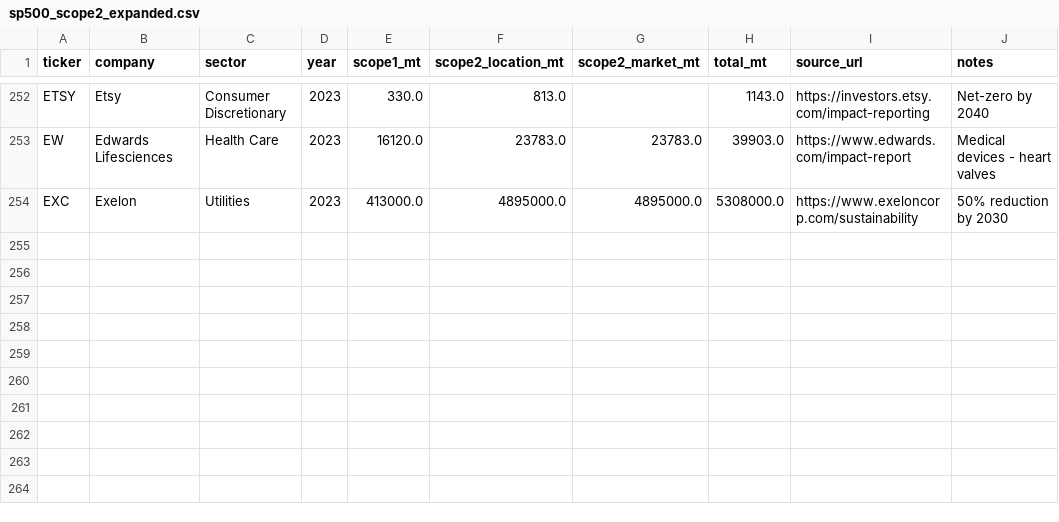
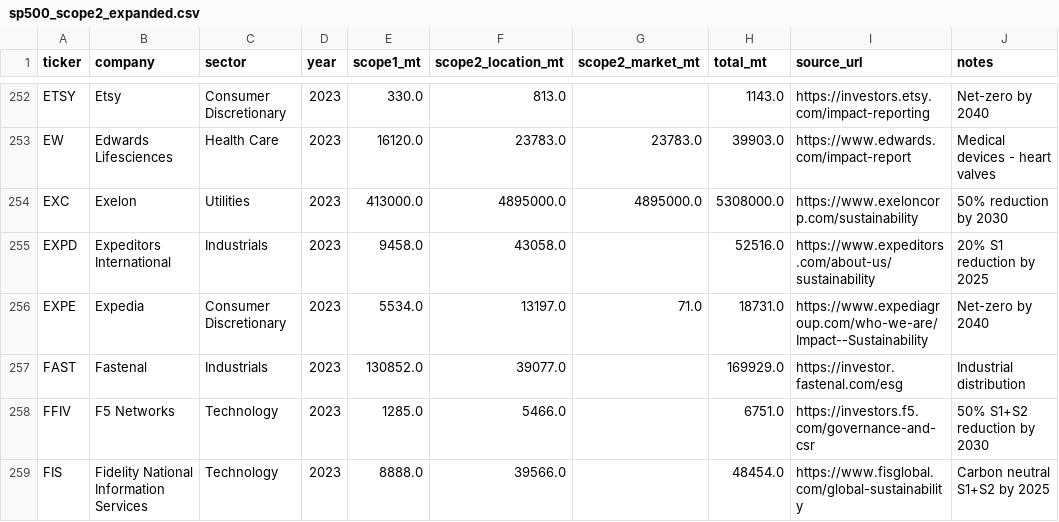
Before and after one commit to alina-malkova/esg, a CSV file: data/scope2_manual/sp500_scope2_expanded.csv, drawn as a sheet; only a part is shown, gaps mark what is left out.

```diff
--- a/data/scope2_manual/sp500_scope2_expanded.csv
+++ b/data/scope2_manual/sp500_scope2_expanded.csv
@@ -254 +254,6 @@ EW,Edwards Lifesciences,Health Care,2023,16120.0,23783.0,23783.0,39903.0,https:/
 EXC,Exelon,Utilities,2023,413000.0,4895000.0,4895000.0,5308000.0,https://www.exeloncorp.com/sustainability,50% reduction by 2030
+EXPD,Expeditors International,Industrials,2023,9458.0,43058.0,,52516.0,https://www.expeditors.com/about-us/sustainability,20% S1 reduction by 2025
+EXPE,Expedia,Consumer Discretionary,2023,5534.0,13197.0,71.0,18731.0,https://www.expediagroup.com/who-we-are/Impact--Sustainability,Net-zero by 2040
+FAST,Fastenal,Industrials,2023,130852.0,39077.0,,169929.0,https://investor.fastenal.com/esg,Industrial distribution
+FFIV,F5 Networks,Technology,2023,1285.0,5466.0,,6751.0,https://investors.f5.com/governance-and-csr,50% S1+S2 reduction by 2030
+FIS,Fidelity National Information Services,Technology,2023,8888.0,39566.0,,48454.0,https://www.fisglobal.com/global-sustainability,Carbon neutral S1+S2 by 2025
```
